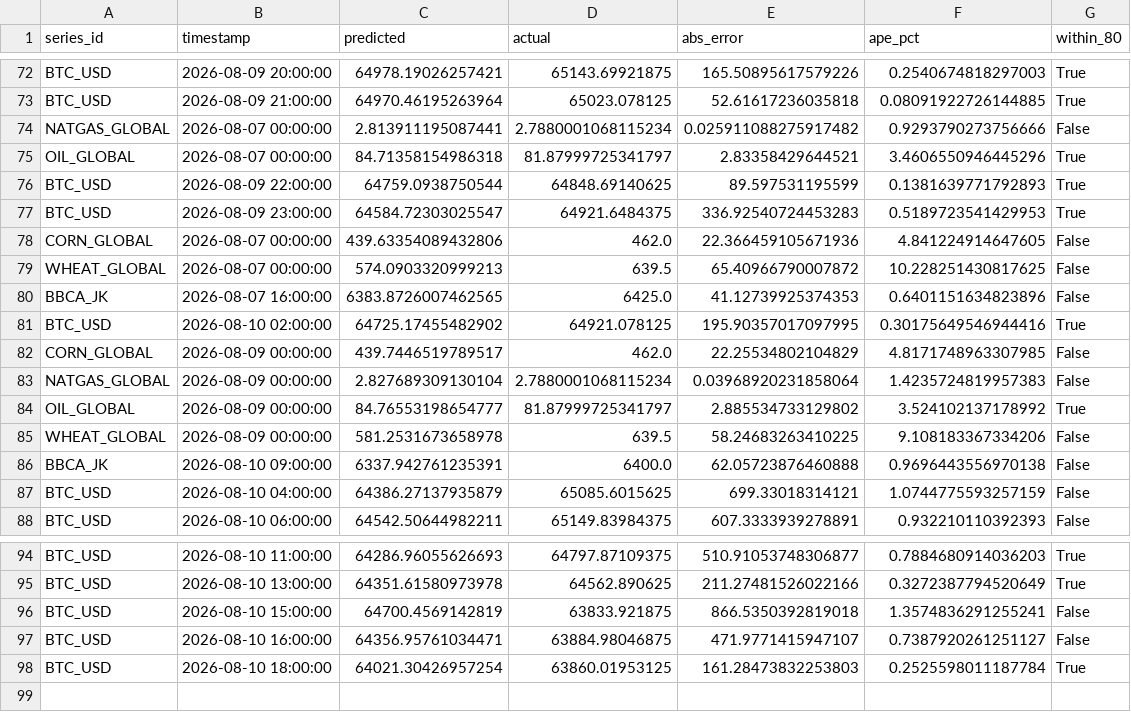
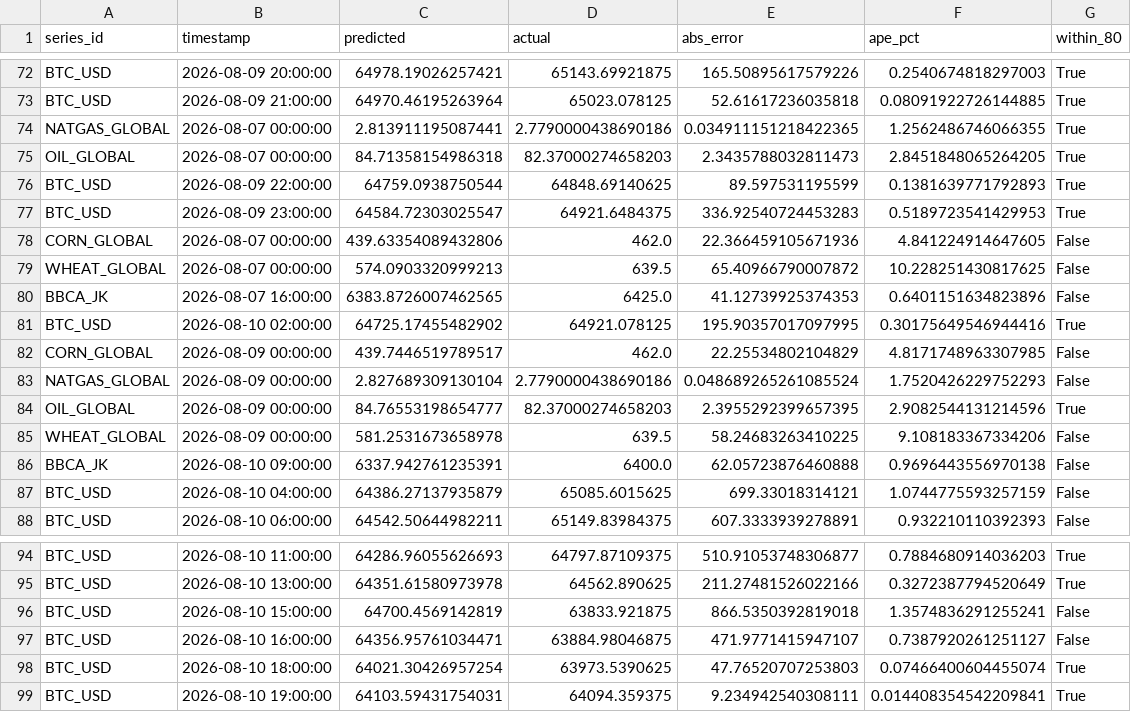
Before and after one commit to salimz-arch/tsf-market-analytics, a CSV file: data/forecasts/evaluation.csv, drawn as a sheet; only a part is shown, gaps mark what is left out.

```diff
--- a/data/forecasts/evaluation.csv
+++ b/data/forecasts/evaluation.csv
@@ -73,4 +73,4 @@ BTC_USD,2026-08-09 20:00:00,64978.19026257421,65143.69921875,165.50895617579226,
 BTC_USD,2026-08-09 21:00:00,64970.46195263964,65023.078125,52.61617236035818,0.08091922726144885,True
-NATGAS_GLOBAL,2026-08-07 00:00:00,2.813911195087441,2.7880001068115234,0.025911088275917482,0.9293790273756666,False
-OIL_GLOBAL,2026-08-07 00:00:00,84.71358154986318,81.87999725341797,2.83358429644521,3.4606550946445296,True
+NATGAS_GLOBAL,2026-08-07 00:00:00,2.813911195087441,2.7790000438690186,0.034911151218422365,1.2562486746066355,True
+OIL_GLOBAL,2026-08-07 00:00:00,84.71358154986318,82.37000274658203,2.3435788032811473,2.8451848065264205,True
 BTC_USD,2026-08-09 22:00:00,64759.0938750544,64848.69140625,89.597531195599,0.1381639771792893,True
@@ -82,4 +82,4 @@ BTC_USD,2026-08-10 02:00:00,64725.17455482902,64921.078125,195.90357017097995,0.
 CORN_GLOBAL,2026-08-09 00:00:00,439.7446519789517,462.0,22.25534802104829,4.8171748963307985,False
-NATGAS_GLOBAL,2026-08-09 00:00:00,2.827689309130104,2.7880001068115234,0.03968920231858064,1.4235724819957383,False
-OIL_GLOBAL,2026-08-09 00:00:00,84.76553198654777,81.87999725341797,2.885534733129802,3.524102137178992,True
+NATGAS_GLOBAL,2026-08-09 00:00:00,2.827689309130104,2.7790000438690186,0.048689265261085524,1.7520426229752293,False
+OIL_GLOBAL,2026-08-09 00:00:00,84.76553198654777,82.37000274658203,2.3955292399657395,2.9082544131214596,True
 WHEAT_GLOBAL,2026-08-09 00:00:00,581.2531673658978,639.5,58.24683263410225,9.108183367334206,False
@@ -97,2 +97,3 @@ BTC_USD,2026-08-10 15:00:00,64700.4569142819,63833.921875,866.5350392819018,1.35
 BTC_USD,2026-08-10 16:00:00,64356.95761034471,63884.98046875,471.9771415947107,0.7387920261251127,False
-BTC_USD,2026-08-10 18:00:00,64021.30426957254,63860.01953125,161.28473832253803,0.2525598011187784,True
+BTC_USD,2026-08-10 18:00:00,64021.30426957254,63973.5390625,47.76520707253803,0.07466400604455074,True
+BTC_USD,2026-08-10 19:00:00,64103.59431754031,64094.359375,9.234942540308111,0.014408354542209841,True
```
Also changed, not shown: data/forecasts/conclusions.csv, data/forecasts/forecast.csv, 8 other files.
